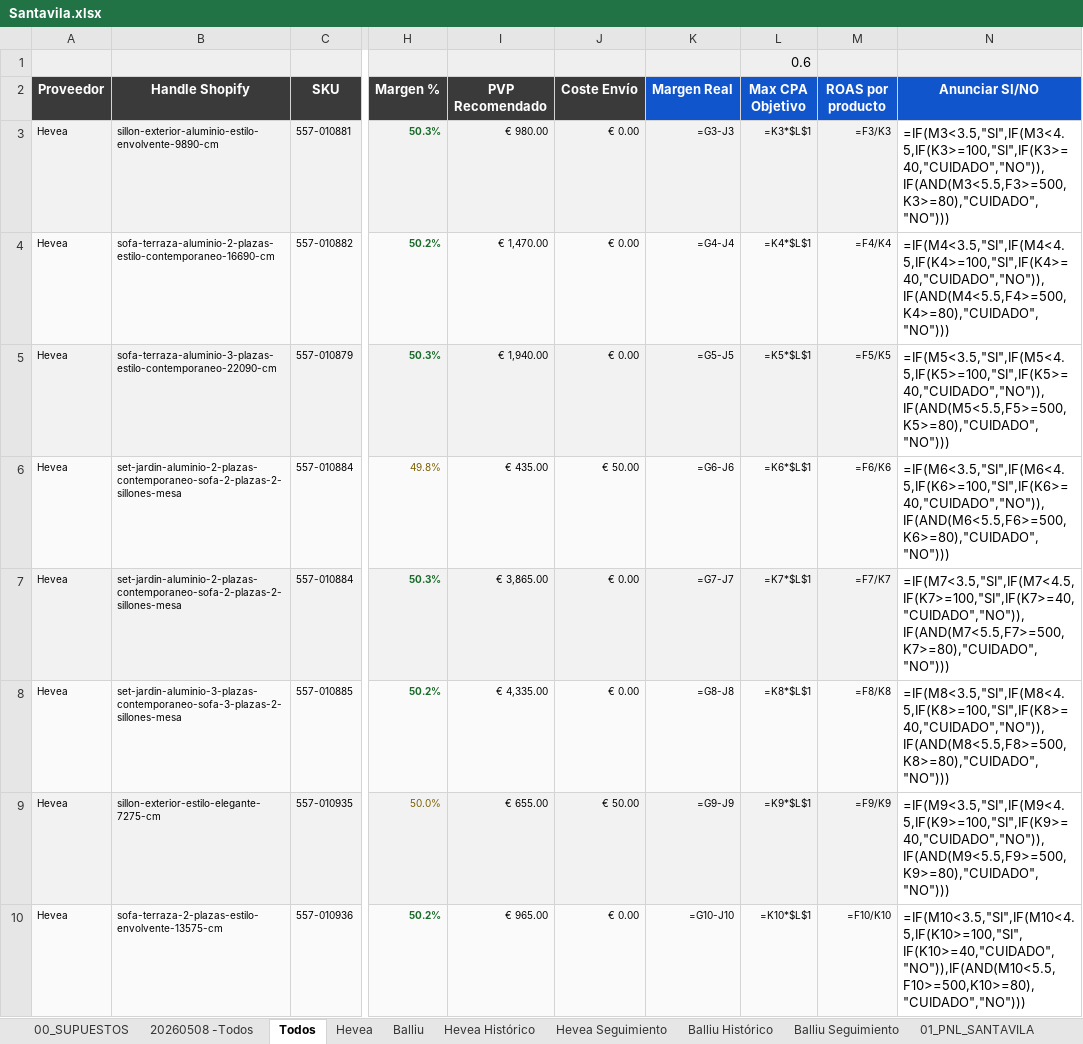
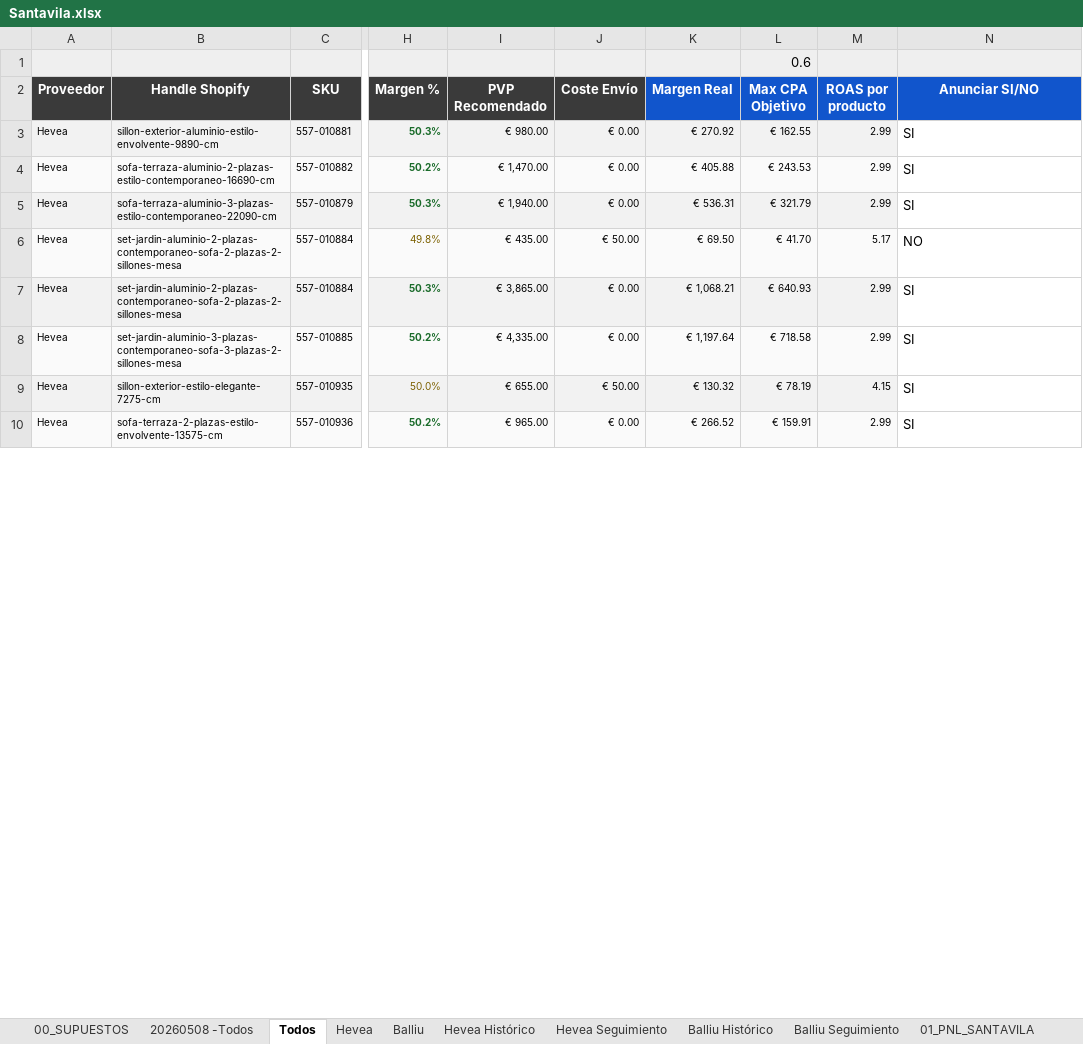
Before and after one commit to manusantana/santavila, an Excel workbook: Santavila.xlsx, sheet Todos, drawn as a sheet; only a part is shown, gaps mark what is left out; values as stored, in another font and other column widths than the file's, no borders; formulas without a stored value are shown as written; the diff covers the shown part only; the diff names each change by its address in the sheet, - before the commit and + after, or states it on an @@ line.

```diff
--- a/Santavila.xlsx (sheet Todos)
+++ b/Santavila.xlsx (sheet Todos)
-K3 (Margen Real): =G3-J3
+K3 (Margen Real): € 270.92
-L3 (Max CPA Objetivo): =K3*$L$1
+L3 (Max CPA Objetivo): € 162.55
-M3 (ROAS por producto): =F3/K3
+M3 (ROAS por producto): 2.99
-N3 (Anunciar SI/NO): =IF(M3<3.5,"SI",IF(M3<4.5,IF(K3>=100,"SI",IF(K3>=40,"CUIDADO","NO")),IF(AND(M3<5.5,F3>=500,K3>=80),"CUIDADO","NO")))
+N3 (Anunciar SI/NO): SI
-K4 (Margen Real): =G4-J4
+K4 (Margen Real): € 405.88
-L4 (Max CPA Objetivo): =K4*$L$1
+L4 (Max CPA Objetivo): € 243.53
-M4 (ROAS por producto): =F4/K4
+M4 (ROAS por producto): 2.99
-N4 (Anunciar SI/NO): =IF(M4<3.5,"SI",IF(M4<4.5,IF(K4>=100,"SI",IF(K4>=40,"CUIDADO","NO")),IF(AND(M4<5.5,F4>=500,K4>=80),"CUIDADO","NO")))
+N4 (Anunciar SI/NO): SI
-K5 (Margen Real): =G5-J5
+K5 (Margen Real): € 536.31
-L5 (Max CPA Objetivo): =K5*$L$1
+L5 (Max CPA Objetivo): € 321.79
-M5 (ROAS por producto): =F5/K5
+M5 (ROAS por producto): 2.99
-N5 (Anunciar SI/NO): =IF(M5<3.5,"SI",IF(M5<4.5,IF(K5>=100,"SI",IF(K5>=40,"CUIDADO","NO")),IF(AND(M5<5.5,F5>=500,K5>=80),"CUIDADO","NO")))
+N5 (Anunciar SI/NO): SI
-K6 (Margen Real): =G6-J6
+K6 (Margen Real): € 69.50
-L6 (Max CPA Objetivo): =K6*$L$1
+L6 (Max CPA Objetivo): € 41.70
-M6 (ROAS por producto): =F6/K6
+M6 (ROAS por producto): 5.17
-N6 (Anunciar SI/NO): =IF(M6<3.5,"SI",IF(M6<4.5,IF(K6>=100,"SI",IF(K6>=40,"CUIDADO","NO")),IF(AND(M6<5.5,F6>=500,K6>=80),"CUIDADO","NO")))
+N6 (Anunciar SI/NO): NO
-K7 (Margen Real): =G7-J7
+K7 (Margen Real): € 1,068.21
-L7 (Max CPA Objetivo): =K7*$L$1
+L7 (Max CPA Objetivo): € 640.93
-M7 (ROAS por producto): =F7/K7
+M7 (ROAS por producto): 2.99
-N7 (Anunciar SI/NO): =IF(M7<3.5,"SI",IF(M7<4.5,IF(K7>=100,"SI",IF(K7>=40,"CUIDADO","NO")),IF(AND(M7<5.5,F7>=500,K7>=80),"CUIDADO","NO")))
+N7 (Anunciar SI/NO): SI
-K8 (Margen Real): =G8-J8
+K8 (Margen Real): € 1,197.64
-L8 (Max CPA Objetivo): =K8*$L$1
+L8 (Max CPA Objetivo): € 718.58
-M8 (ROAS por producto): =F8/K8
+M8 (ROAS por producto): 2.99
-N8 (Anunciar SI/NO): =IF(M8<3.5,"SI",IF(M8<4.5,IF(K8>=100,"SI",IF(K8>=40,"CUIDADO","NO")),IF(AND(M8<5.5,F8>=500,K8>=80),"CUIDADO","NO")))
+N8 (Anunciar SI/NO): SI
-K9 (Margen Real): =G9-J9
+K9 (Margen Real): € 130.32
-L9 (Max CPA Objetivo): =K9*$L$1
+L9 (Max CPA Objetivo): € 78.19
-M9 (ROAS por producto): =F9/K9
+M9 (ROAS por producto): 4.15
-N9 (Anunciar SI/NO): =IF(M9<3.5,"SI",IF(M9<4.5,IF(K9>=100,"SI",IF(K9>=40,"CUIDADO","NO")),IF(AND(M9<5.5,F9>=500,K9>=80),"CUIDADO","NO")))
+N9 (Anunciar SI/NO): SI
-K10 (Margen Real): =G10-J10
+K10 (Margen Real): € 266.52
-L10 (Max CPA Objetivo): =K10*$L$1
+L10 (Max CPA Objetivo): € 159.91
-M10 (ROAS por producto): =F10/K10
+M10 (ROAS por producto): 2.99
-N10 (Anunciar SI/NO): =IF(M10<3.5,"SI",IF(M10<4.5,IF(K10>=100,"SI",IF(K10>=40,"CUIDADO","NO")),IF(AND(M10<5.5,F10>=500,K10>=80),"CUIDADO","NO")))
+N10 (Anunciar SI/NO): SI
```
Also changed, not shown: 1 added row, 1 removed row and 1092 edited cells elsewhere in this sheet, sheet 02_UNIT_ECONOMICS_SKU, sheet 20260508 -Todos, sheet 04_PRODUCTOS_PRIORIDAD, sheet 01_PNL_SANTAVILA, sheet 03_ESCENARIOS_MARKETING, sheet 05_DASHBOARD, 5 more sheets, 4 other files.
